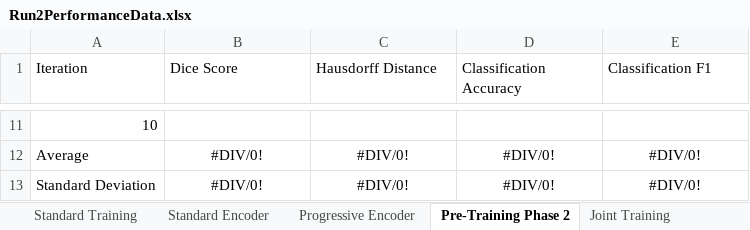
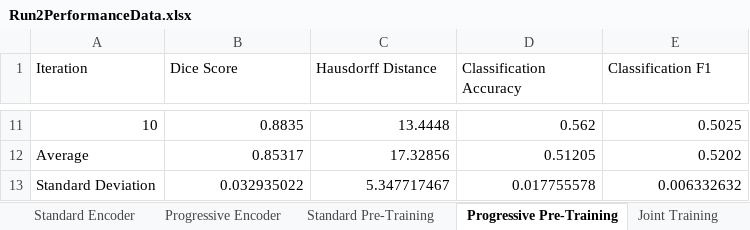
Before and after one commit to AaronMoseley/CTLiverSegmentation, an Excel workbook: Run 2/Run2PerformanceData.xlsx, sheet Progressive Pre-Training, drawn as a sheet; only a part is shown, gaps mark what is left out; values as stored, in another font and other column widths than the file's, no borders; table styles not drawn; the diff covers the shown part only; the diff names each change by its address in the sheet, - before the commit and + after, or states it on an @@ line.

Commit message:
Finished Run 2
Completed the training of models and statistical analysis for Run 2

```diff
--- a/Run 2/Run2PerformanceData.xlsx (sheet Progressive Pre-Training)
+++ b/Run 2/Run2PerformanceData.xlsx (sheet Progressive Pre-Training)
-sheet tab: Pre-Training Phase 2
+sheet tab: Progressive Pre-Training
+sheet tab: Standard Pre-Training
-B11 (Dice Score): (empty)
+B11 (Dice Score): 0.8835
-C11 (Hausdorff Distance): (empty)
+C11 (Hausdorff Distance): 13.4448
-D11 (Classification Accuracy): (empty)
+D11 (Classification Accuracy): 0.562
-E11 (Classification F1): (empty)
+E11 (Classification F1): 0.5025
-B12 (Dice Score): #DIV/0!
+B12 (Dice Score): 0.85317
-B12:E13 alignment: center
+B12:E13 alignment: right
-C12 (Hausdorff Distance): #DIV/0!
+C12 (Hausdorff Distance): 17.32856
-D12 (Classification Accuracy): #DIV/0!
+D12 (Classification Accuracy): 0.51205
-E12 (Classification F1): #DIV/0!
+E12 (Classification F1): 0.5202
-B13 (Dice Score): #DIV/0!
+B13 (Dice Score): 0.032935022
-C13 (Hausdorff Distance): #DIV/0!
+C13 (Hausdorff Distance): 5.347717467
-D13 (Classification Accuracy): #DIV/0!
+D13 (Classification Accuracy): 0.017755578
-E13 (Classification F1): #DIV/0!
+E13 (Classification F1): 0.006332632
```
Also changed, not shown: 36 edited cells elsewhere in this sheet, other sheet tabs, 20 other files.
